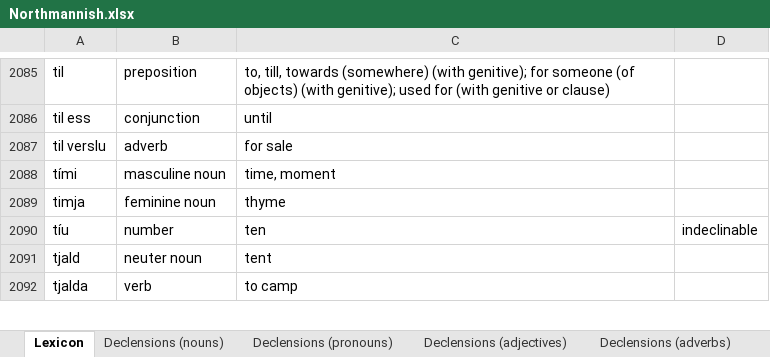
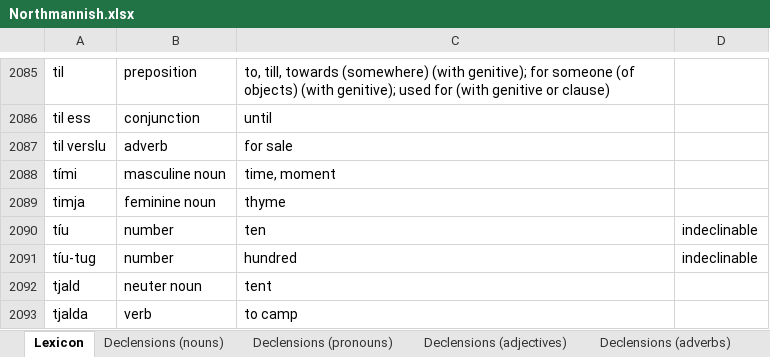
Before and after one commit to Oneo64/Aldraheimr2ndEdition, an Excel workbook: Literature/Languages/Northmannish.xlsx, sheet Lexicon, drawn as a sheet; only a part is shown, gaps mark what is left out; values as stored, in another font and other column widths than the file's, no borders; charts and pictures and table styles not drawn; the diff names each change by its address in the sheet, - before the commit and + after, or states it on an @@ line.

Commit message:
Update Northmannish.xlsx

```diff
--- a/Literature/Languages/Northmannish.xlsx (sheet Lexicon)
+++ b/Literature/Languages/Northmannish.xlsx (sheet Lexicon)
+row 2091: tíu-tug | number | hundred | indeclinable
```
